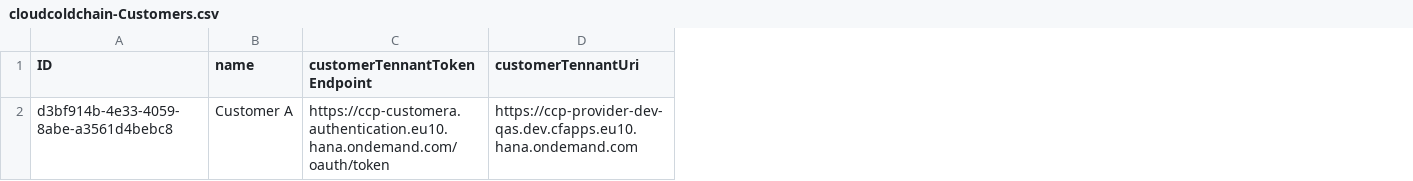
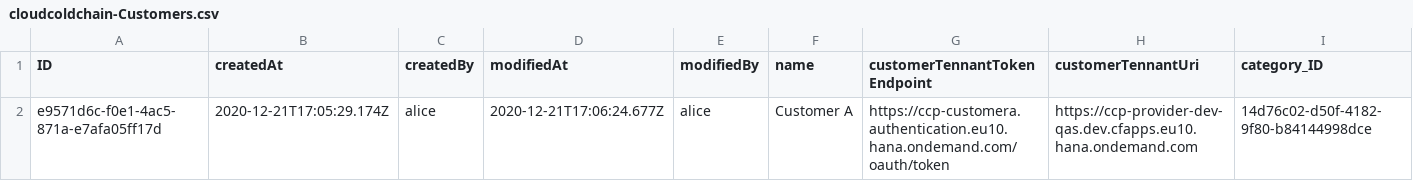
Before and after one commit to AndreaCaretti/Altea, a CSV file: multitenant/db/local_data/cloudcoldchain-Customers.csv, drawn as a sheet; the diff names each change by its address in the sheet, - before the commit and + after, or states it on an @@ line.

```diff
--- a/multitenant/db/local_data/cloudcoldchain-Customers.csv
+++ b/multitenant/db/local_data/cloudcoldchain-Customers.csv
+column B (createdAt), row 2: 2020-12-21T17:05:29.174Z
+column C (createdBy), row 2: alice
+column D (modifiedAt), row 2: 2020-12-21T17:06:24.677Z
+column E (modifiedBy), row 2: alice
+column I (category_ID), row 2: 14d76c02-d50f-4182-9f80-b84144998dce
-A2 (ID): d3bf914b-4e33-4059-8abe-a3561d4bebc8
+A2 (ID): e9571d6c-f0e1-4ac5-871a-e7afa05ff17d
```
Also changed, not shown: multitenant/db/local_data/cloudcoldchain-AreaCategories.csv, multitenant/db/local_data/cloudcoldchain-Areas.csv, 27 other files.
